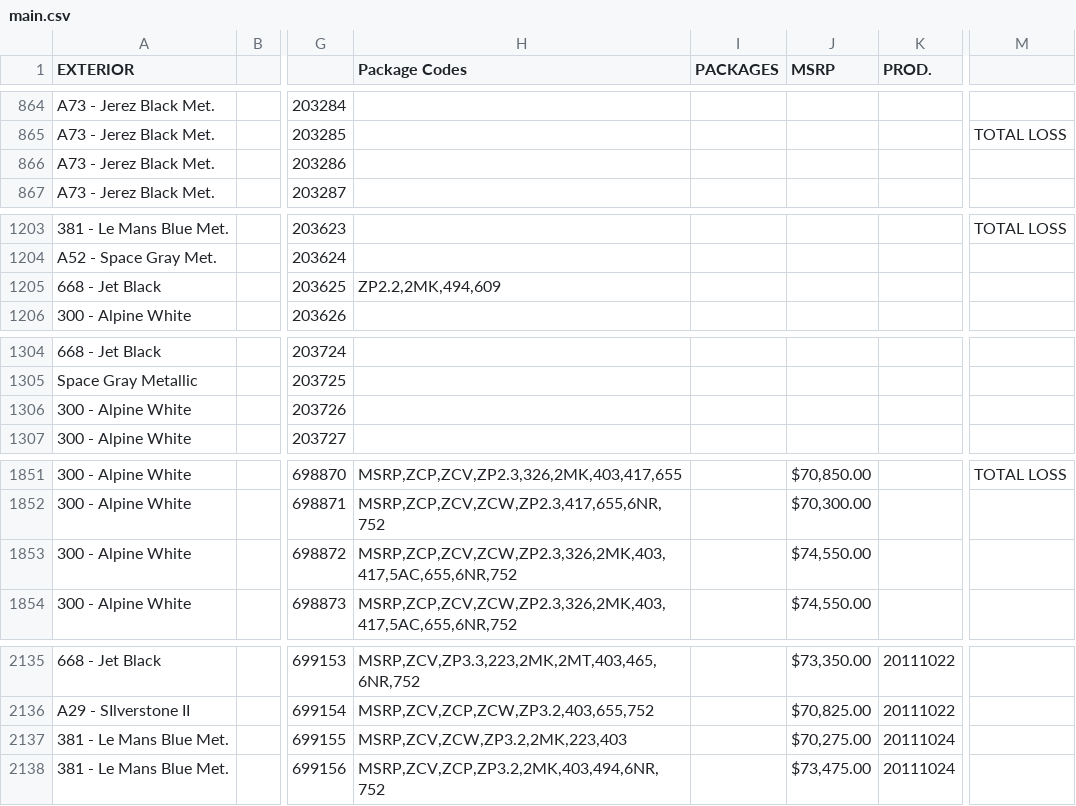
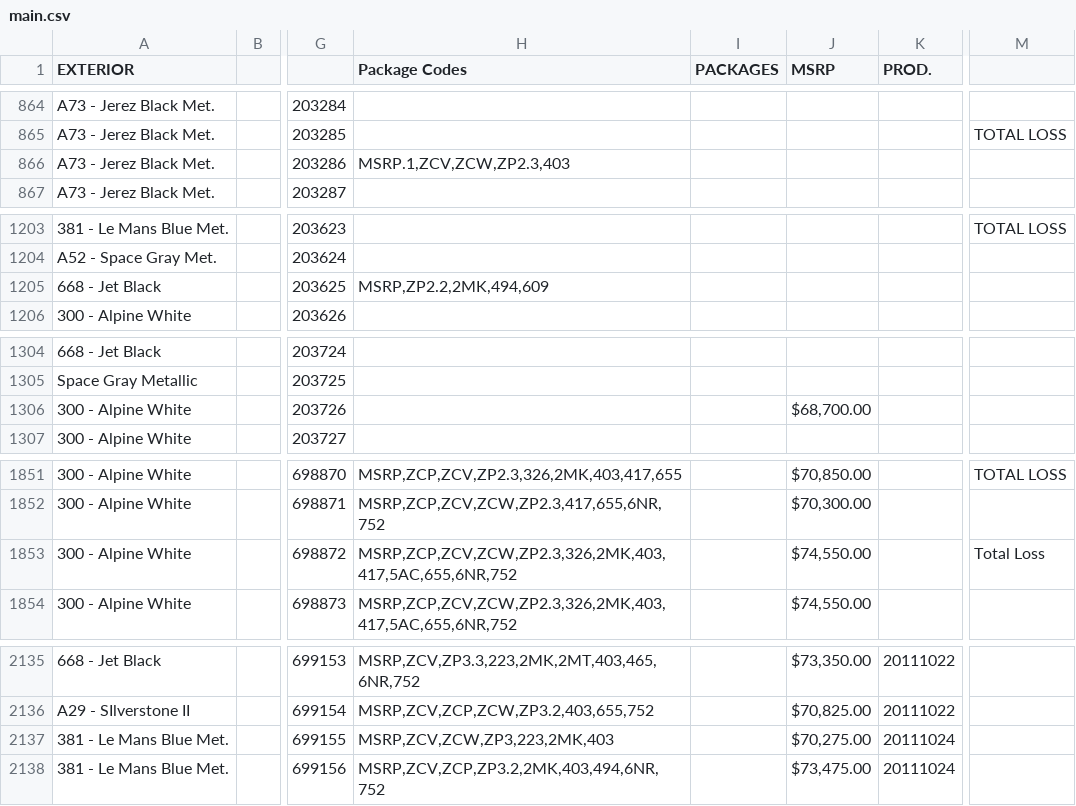
Before and after one commit to Sman19/Functioning-Website, a CSV file: main.csv, drawn as a sheet; only a part is shown, gaps mark what is left out; the diff covers the shown part only; the diff names each change by its address in the sheet, - before the commit and + after, or states it on an @@ line.

```diff
--- a/main.csv
+++ b/main.csv
-H866 (Package Codes): (empty)
+H866 (Package Codes): MSRP.1,ZCV,ZCW,ZP2.3,403
-H1205 (Package Codes): ZP2.2,2MK,494,609
+H1205 (Package Codes): MSRP,ZP2.2,2MK,494,609
-J1306 (MSRP): (empty)
+J1306 (MSRP): $68,700.00
-M1853: (empty)
+M1853: Total Loss
-H2137 (Package Codes): MSRP,ZCV,ZCW,ZP3.2,2MK,223,403
+H2137 (Package Codes): MSRP,ZCV,ZCW,ZP3,223,2MK,403
```
Also changed, not shown: 54 edited cells elsewhere in this file.
